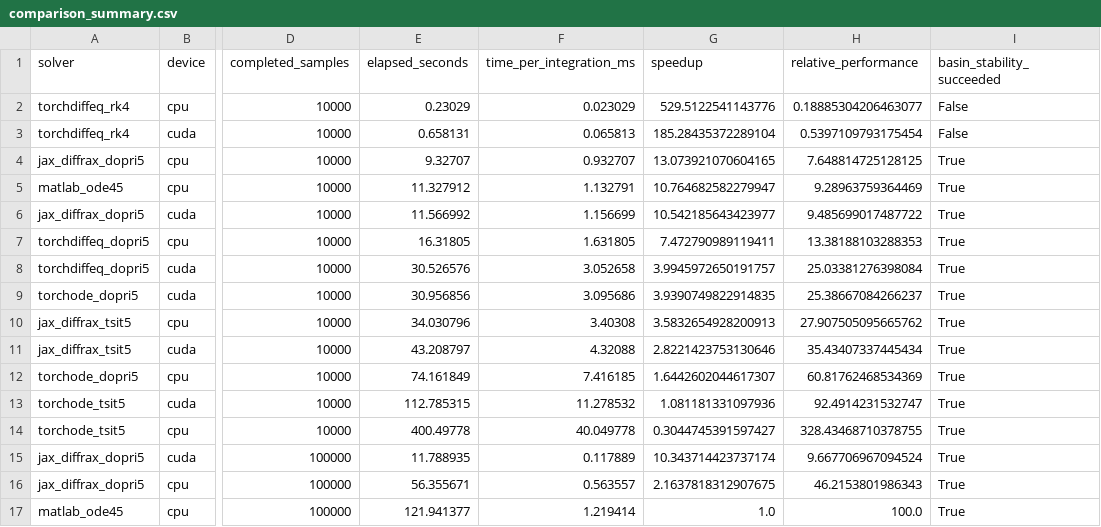
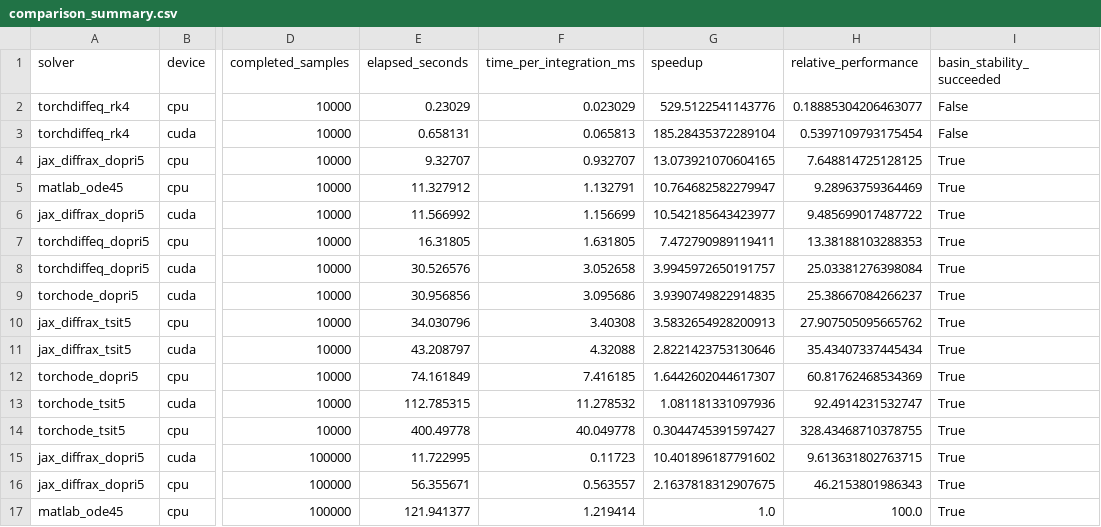
Before and after one commit to adrianwix/pyBasin, a CSV file: benchmarks/time_integrations/results/comparison_summary.csv, drawn as a sheet; only a part is shown, gaps mark what is left out; the diff names each change by its address in the sheet, - before the commit and + after, or states it on an @@ line.

```diff
--- a/benchmarks/time_integrations/results/comparison_summary.csv
+++ b/benchmarks/time_integrations/results/comparison_summary.csv
-E15 (elapsed_seconds): 11.788935
+E15 (elapsed_seconds): 11.722995
-F15 (time_per_integration_ms): 0.117889
+F15 (time_per_integration_ms): 0.11723
-G15 (speedup): 10.343714423737174
+G15 (speedup): 10.401896187791602
-H15 (relative_performance): 9.667706967094524
+H15 (relative_performance): 9.613631802763715
```
Also changed, not shown: benchmarks/time_integrations/results/comparison_full.csv, 2 other files.
